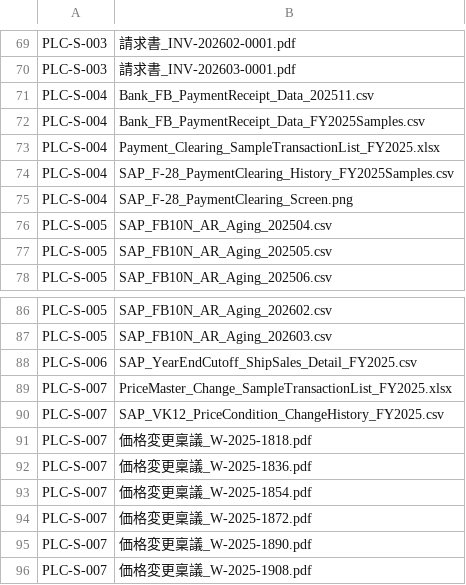
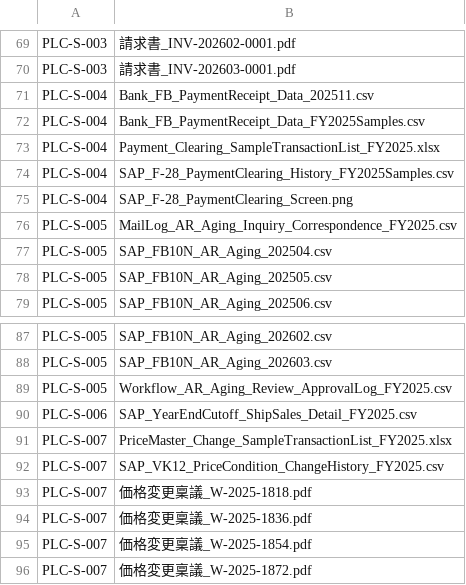
Before and after one commit to yujihama/demo_data, a CSV file: 2.RCM/Evidence_Mapping_PLC-S.csv, drawn as a sheet; only a part is shown, gaps mark what is left out; the shorter side is filled out with more unchanged rows; the diff names each change by its address in the sheet, - before the commit and + after, or states it on an @@ line.

```diff
--- a/2.RCM/Evidence_Mapping_PLC-S.csv
+++ b/2.RCM/Evidence_Mapping_PLC-S.csv
+row 76: PLC-S-005 | MailLog_AR_Aging_Inquiry_Correspondence_FY2025.csv
+row 89: PLC-S-005 | Workflow_AR_Aging_Review_ApprovalLog_FY2025.csv
```
Also changed, not shown: 2 other files.
